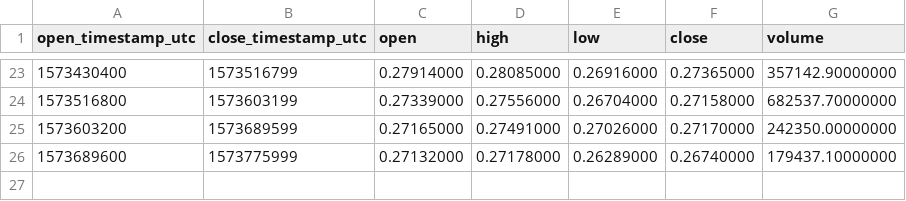
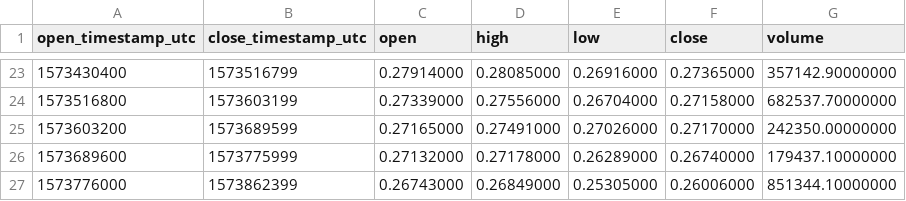
Before and after one commit to cryptobigbro/binance-XRPBUSD, a CSV file: binance-XRPBUSD-1d.csv, drawn as a sheet; only a part is shown, gaps mark what is left out.

```diff
--- a/binance-XRPBUSD-1d.csv
+++ b/binance-XRPBUSD-1d.csv
@@ -26 +26,2 @@ open_timestamp_utc,close_timestamp_utc,open,high,low,close,volume
 1573689600,1573775999,0.27132000,0.27178000,0.26289000,0.26740000,179437.10000000
+1573776000,1573862399,0.26743000,0.26849000,0.25305000,0.26006000,851344.10000000
```
Also changed, not shown: binance-XRPBUSD-1h.csv, 1 other file.
